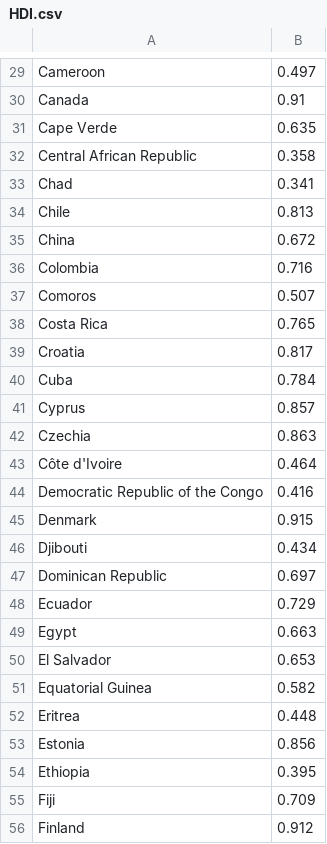
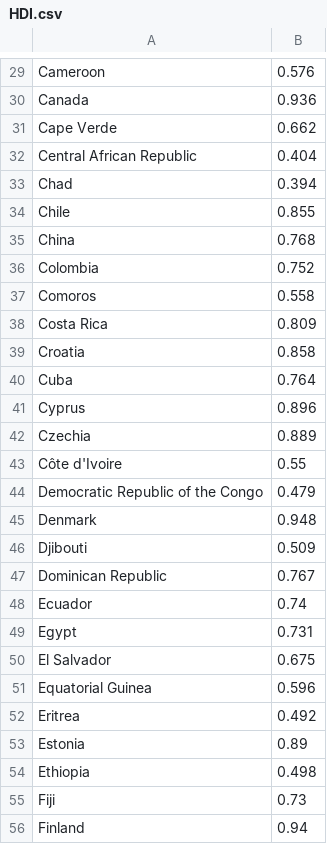
Before and after one commit to Kmilo29/repository, a CSV file: data/taller2/HDI.csv, drawn as a sheet; only a part is shown, gaps mark what is left out; the diff covers the shown part only; the diff names each change by its address in the sheet, - before the commit and + after, or states it on an @@ line.

```diff
--- a/data/taller2/HDI.csv
+++ b/data/taller2/HDI.csv
-B29: 0.497
+B29: 0.576
-B30: 0.91
+B30: 0.936
-B31: 0.635
+B31: 0.662
-B32: 0.358
+B32: 0.404
-B33: 0.341
+B33: 0.394
-B34: 0.813
+B34: 0.855
-B35: 0.672
+B35: 0.768
-B36: 0.716
+B36: 0.752
-B37: 0.507
+B37: 0.558
-B38: 0.765
+B38: 0.809
-B39: 0.817
+B39: 0.858
-B40: 0.784
+B40: 0.764
-B41: 0.857
+B41: 0.896
-B42: 0.863
+B42: 0.889
-B43: 0.464
+B43: 0.55
-B44: 0.416
+B44: 0.479
-B45: 0.915
+B45: 0.948
-B46: 0.434
+B46: 0.509
-B47: 0.697
+B47: 0.767
-B48: 0.729
+B48: 0.74
-B49: 0.663
+B49: 0.731
-B50: 0.653
+B50: 0.675
-B51: 0.582
+B51: 0.596
-B52: 0.448
+B52: 0.492
-B53: 0.856
+B53: 0.89
-B54: 0.395
+B54: 0.498
-B55: 0.709
+B55: 0.73
-B56: 0.912
+B56: 0.94
```
Also changed, not shown: 137 edited cells elsewhere in this file, 1 other file.
